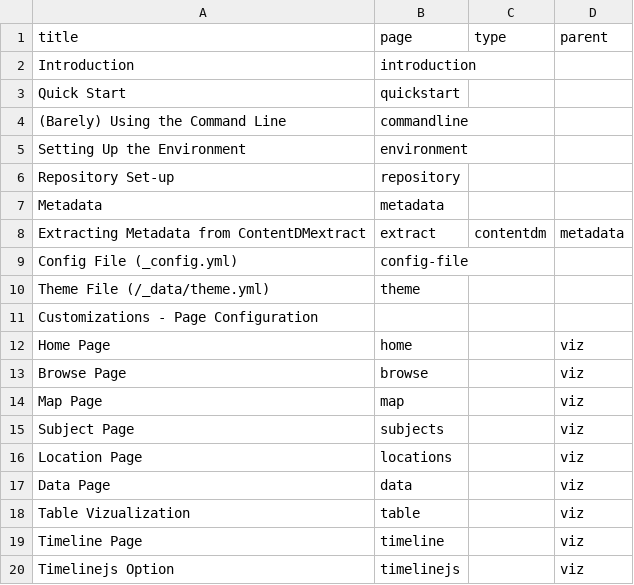
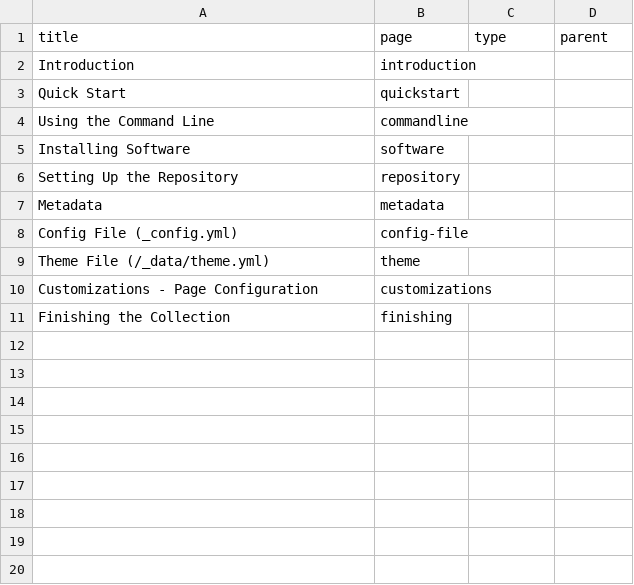
Before and after one commit to CollectionBuilder/collectionbuilder.github.io, a CSV file: _data/docs-nav.csv, drawn as a sheet; removed rows and columns are numbered as before the commit, all else as after; the diff names each change by its address in the sheet, - before the commit and + after, or states it on an @@ line.

```diff
--- a/_data/docs-nav.csv
+++ b/_data/docs-nav.csv
-A4 (title): (Barely) Using the Command Line
+A4 (title): Using the Command Line
-row 5: Setting Up the Environment | environment
+row 5: Installing Software | software
-A6 (title): Repository Set-up
+A6 (title): Setting Up the Repository
-row 8: Extracting Metadata from ContentDMextract | extract | contentdm | metadata
-B10 (page): (empty)
+B10 (page): customizations
-row 12: Home Page | home |  | viz
-row 13: Browse Page | browse |  | viz
-row 14: Map Page | map |  | viz
-row 15: Subject Page | subjects |  | viz
-row 16: Location Page | locations |  | viz
-row 17: Data Page | data |  | viz
-row 18: Table Vizualization | table |  | viz
-row 19: Timeline Page | timeline |  | viz
-row 20: Timelinejs Option | timelinejs |  | viz
+row 11: Finishing the Collection | finishing
```
Also changed, not shown: 4 other files.
